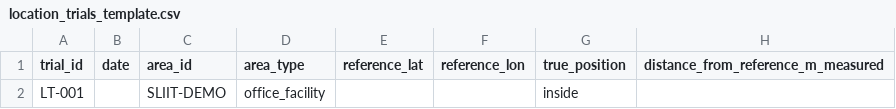
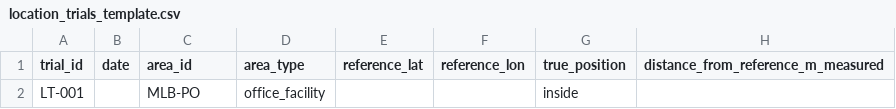
Before and after one commit to GUNAWARADANANCA/J26-IT-372, a CSV file: Datasets/templates/location_trials_template.csv, drawn as a sheet; only a part is shown; the diff names each change by its address in the sheet, - before the commit and + after, or states it on an @@ line.

Commit message:
data: use MLB-PO in the location trials template

```diff
--- a/Datasets/templates/location_trials_template.csv
+++ b/Datasets/templates/location_trials_template.csv
-C2 (area_id): SLIIT-DEMO
+C2 (area_id): MLB-PO
```
